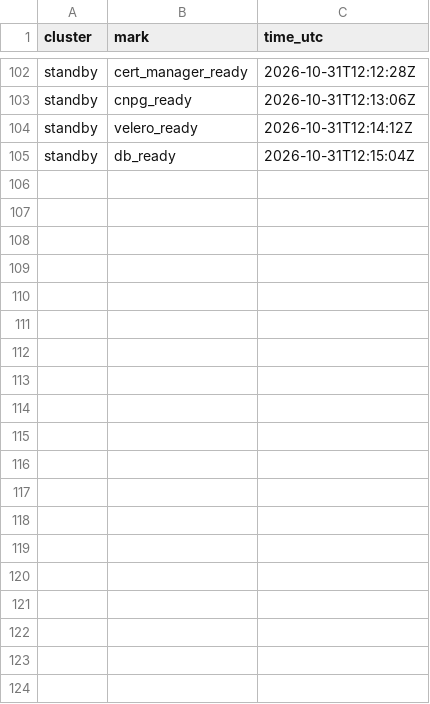
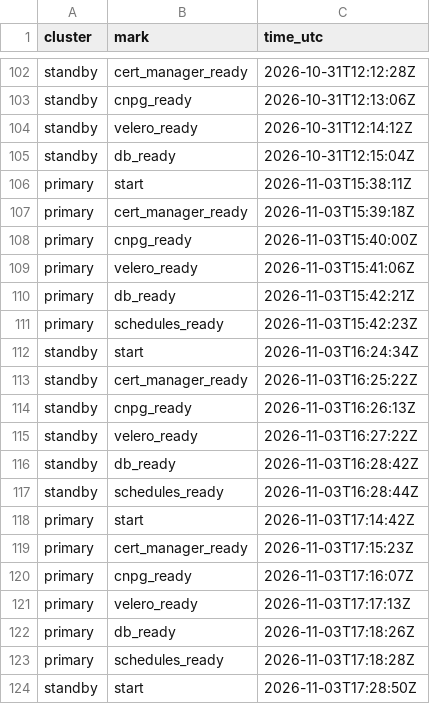
Before and after one commit to qivarnq3g/cloud-native-disaster-recovery, a CSV file: data/azure/install.csv, drawn as a sheet; only a part is shown, gaps mark what is left out; the diff covers the shown part only.

Commit message:
DR: dựng lại kho ảnh chính sau khi mất cả nhóm rg-dr-primary (D4, D5) (#19)
* DR: dựng lại kho ảnh chính sau khi mất cả nhóm rg-dr-primary (D4, D5)

* Phiên: bản Velero lúc dừng giữ 720 giờ thật (--from-schedule bỏ qua --ttl)

* DR: chép ảnh chỉ chờ các blob đang pending (kho đích có sẵn ảnh làm vòng chờ cũ không dừng)

* DR: chuyển lạnh gỡ chính sách chép ảnh trước khi chép từ kho bản sao; biên bản trial-D4-1, D4-2

* Diễn tập: ảnh mất trong RPO ảnh không tính là hỏng; biên bản trial-D4-3

* Diễn tập: vòng thử D4, D5 trên Azure, kết quả và số đo

---------

Co-authored-by: Hoàng Việt Quang <310007482+qivarnq3g@users.noreply.github.com>

```diff
--- a/data/azure/install.csv
+++ b/data/azure/install.csv
@@ -105 +105,20 @@ standby,velero_ready,2026-10-31T12:14:12Z
 standby,db_ready,2026-10-31T12:15:04Z
+primary,start,2026-11-03T15:38:11Z
+primary,cert_manager_ready,2026-11-03T15:39:18Z
+primary,cnpg_ready,2026-11-03T15:40:00Z
+primary,velero_ready,2026-11-03T15:41:06Z
+primary,db_ready,2026-11-03T15:42:21Z
+primary,schedules_ready,2026-11-03T15:42:23Z
+standby,start,2026-11-03T16:24:34Z
+standby,cert_manager_ready,2026-11-03T16:25:22Z
+standby,cnpg_ready,2026-11-03T16:26:13Z
+standby,velero_ready,2026-11-03T16:27:22Z
+standby,db_ready,2026-11-03T16:28:42Z
+standby,schedules_ready,2026-11-03T16:28:44Z
+primary,start,2026-11-03T17:14:42Z
+primary,cert_manager_ready,2026-11-03T17:15:23Z
+primary,cnpg_ready,2026-11-03T17:16:07Z
+primary,velero_ready,2026-11-03T17:17:13Z
+primary,db_ready,2026-11-03T17:18:26Z
+primary,schedules_ready,2026-11-03T17:18:28Z
+standby,start,2026-11-03T17:28:50Z
```
Also changed, not shown: 28 added rows elsewhere in this file, data/azure/cluster-build.csv, data/azure/deploy.csv, 34 other files.
